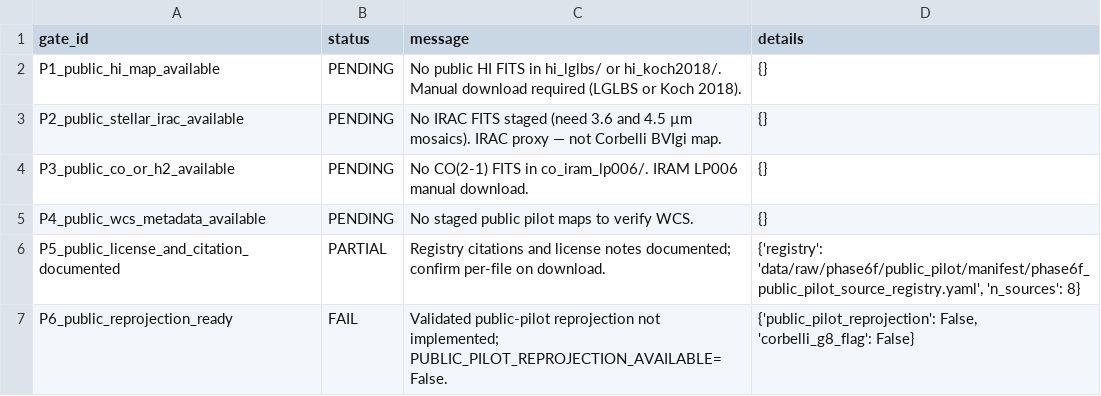
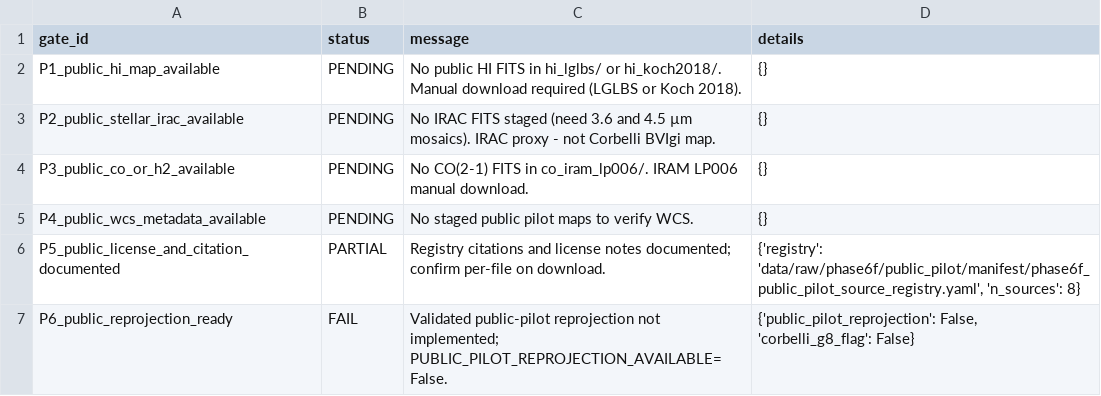
Before and after one commit to bahman2017/TDF_m33, a CSV file: outputs/tables/phase6f/phase6f_public_pilot_gate_status.csv, drawn as a sheet.

```diff
--- a/outputs/tables/phase6f/phase6f_public_pilot_gate_status.csv
+++ b/outputs/tables/phase6f/phase6f_public_pilot_gate_status.csv
@@ -2,3 +2,3 @@ gate_id,status,message,details
 P1_public_hi_map_available,PENDING,No public HI FITS in hi_lglbs/ or hi_koch2018/. Manual download required (LGLBS or Koch 2018).,{}
-P2_public_stellar_irac_available,PENDING,No IRAC FITS staged (need 3.6 and 4.5 µm mosaics). IRAC proxy — not Corbelli BVIgi map.,{}
+P2_public_stellar_irac_available,PENDING,No IRAC FITS staged (need 3.6 and 4.5 µm mosaics). IRAC proxy - not Corbelli BVIgi map.,{}
 P3_public_co_or_h2_available,PENDING,No CO(2-1) FITS in co_iram_lp006/. IRAM LP006 manual download.,{}
```
Also changed, not shown: outputs/tables/phase6f/phase6f_public_pilot_inventory.csv, 13 other files.
